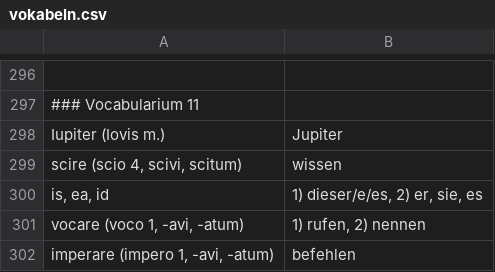
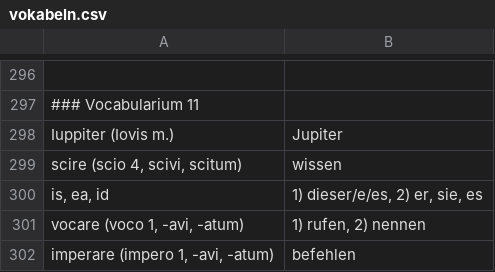
Before and after one commit to brandstaetter/lateintrainer, a CSV file: vokabeln.csv, drawn as a sheet; only a part is shown, gaps mark what is left out; the diff names each change by its address in the sheet, - before the commit and + after, or states it on an @@ line.

Commit message:
fix: correct spelling of Iuppiter in vocabulary list

```diff
--- a/vokabeln.csv
+++ b/vokabeln.csv
-A298: Iupiter (Iovis m.)
+A298: Iuppiter (Iovis m.)
```
